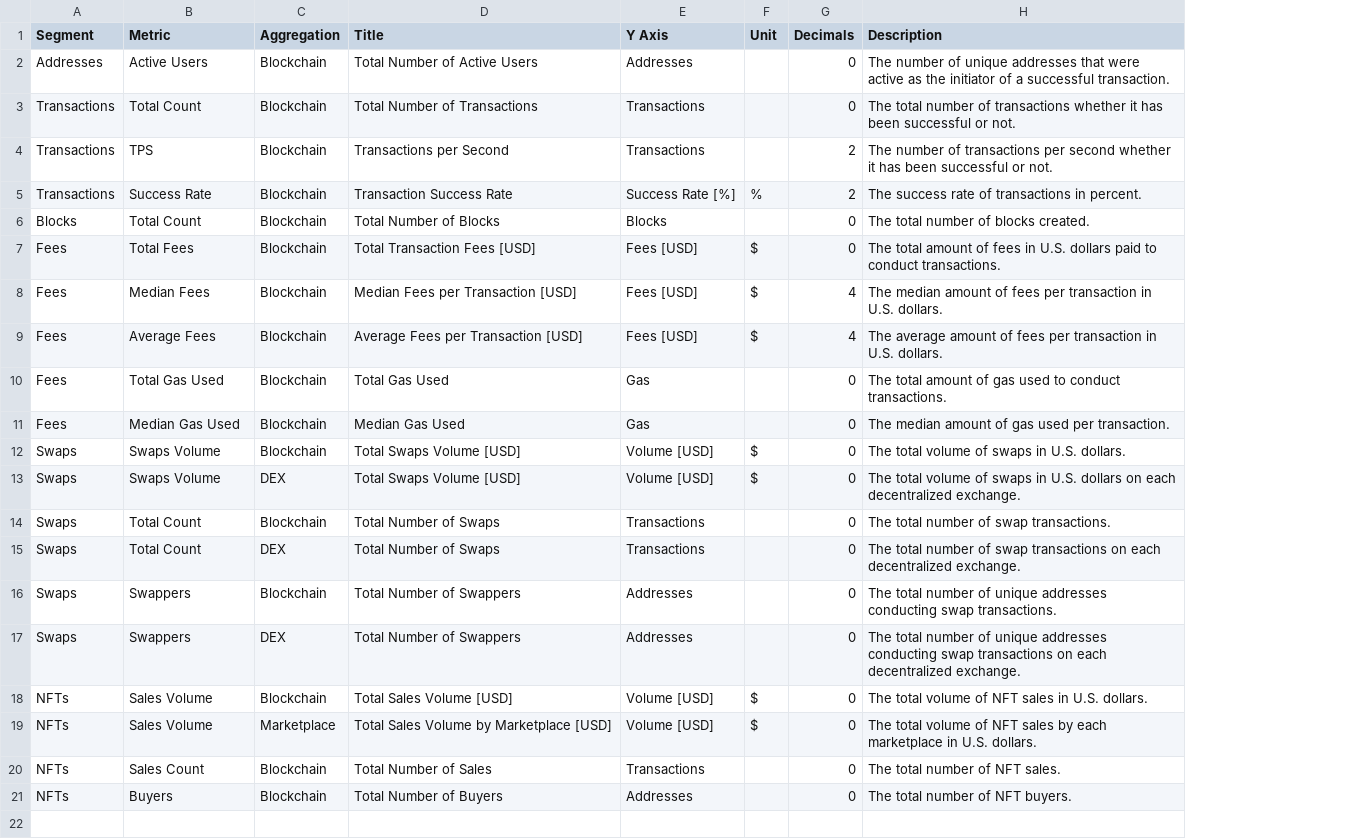
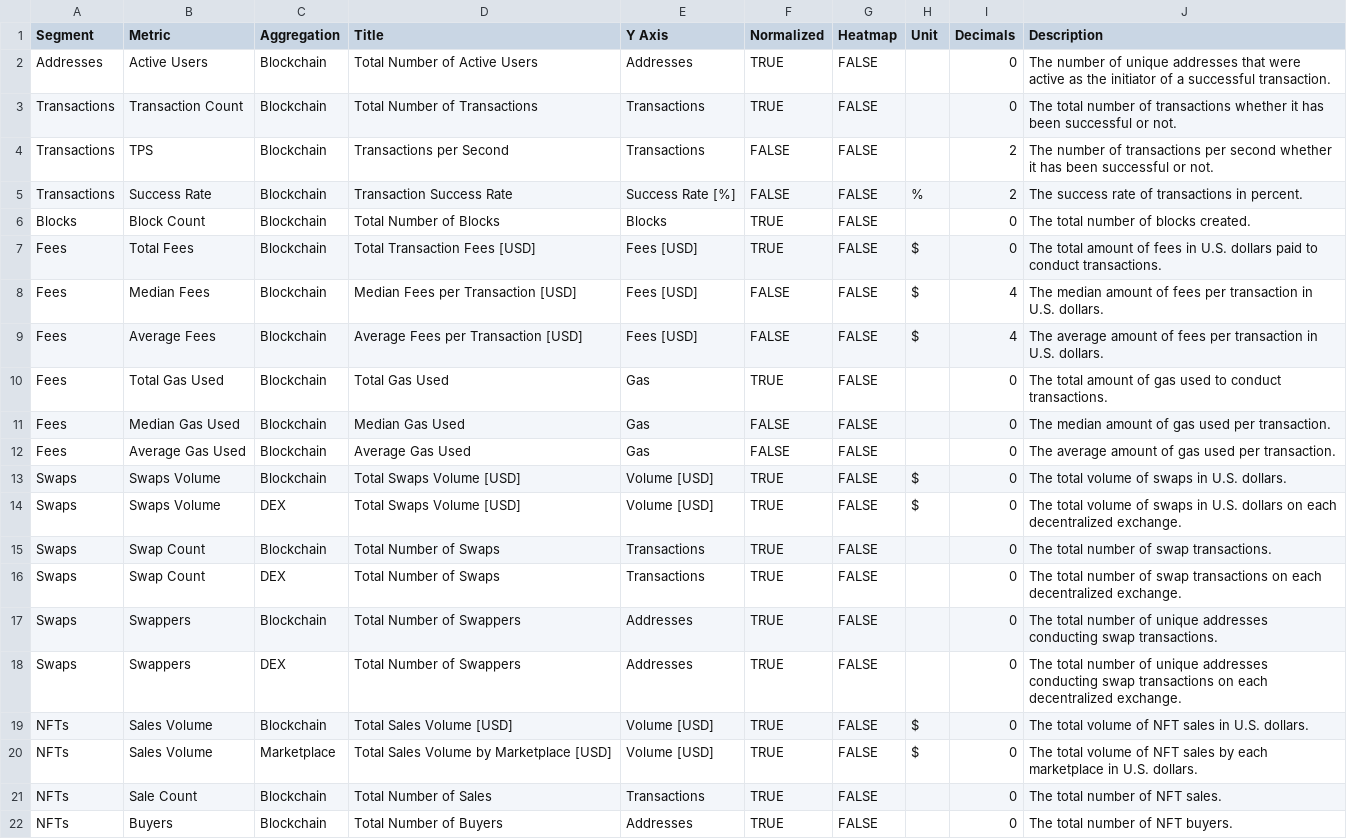
Before and after one commit to alitaslimi/outlier, a CSV file: data/charts.csv, drawn as a sheet; addresses are those after the commit; the diff names each change by its address in the sheet, - before the commit and + after, or states it on an @@ line.

```diff
--- a/data/charts.csv
+++ b/data/charts.csv
+column F (Normalized), rows 2-11: TRUE | TRUE | FALSE | FALSE | TRUE | TRUE | FALSE | FALSE | TRUE | FALSE; rows 13-22: all TRUE
+column G (Heatmap), rows 2-11: all FALSE; rows 13-22: all FALSE
-B3 (Metric): Total Count
+B3 (Metric): Transaction Count
-B6 (Metric): Total Count
+B6 (Metric): Block Count
+row 12: Fees | Average Gas Used | Blockchain | Average Gas Used | Gas | FALSE | FALSE |  | 0 | The average amount of gas used per transaction.
-B15:B16 (Metric): Total Count
+B15:B16 (Metric): Swap Count
-B21 (Metric): Sales Count
+B21 (Metric): Sale Count
```
Also changed, not shown: data/addresses_active_users_blockchain_daily.csv, data/queries.csv, 1 other file.
